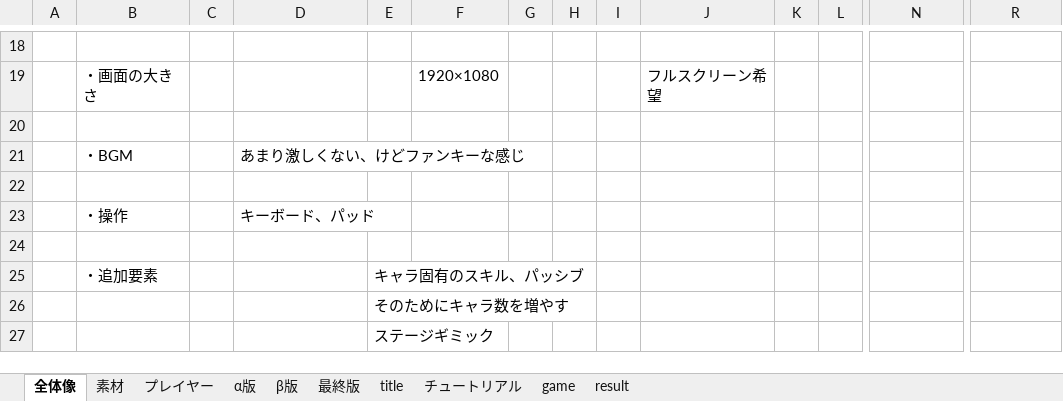
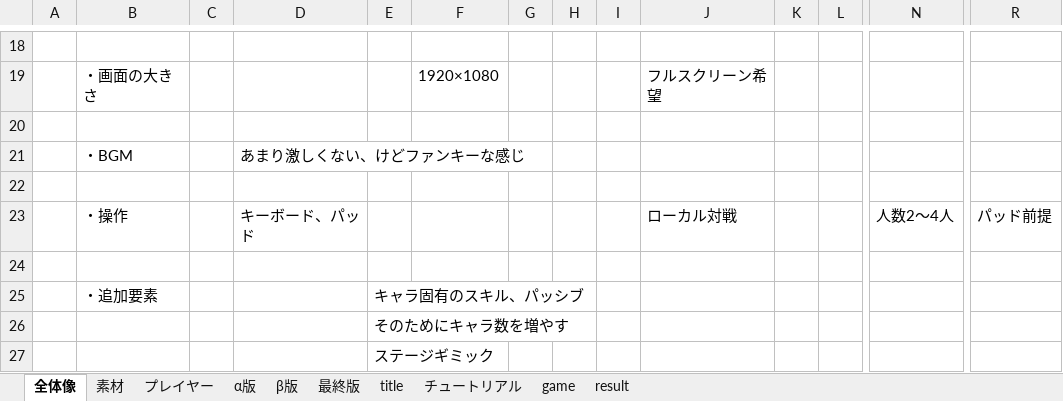
Before and after one commit to 333chan/Deflect-Duel, an Excel workbook: 仕様書.xlsx, sheet 全体像, drawn as a sheet; only a part is shown, gaps mark what is left out; values as stored, in another font and other column widths than the file's, no borders; charts and pictures not drawn; removed rows and columns are numbered as before the commit, all else as after; rows hold the shown columns only; the diff names each change by its address in the sheet, - before the commit and + after, or states it on an @@ line.

```diff
--- a/仕様書.xlsx (sheet 全体像)
+++ b/仕様書.xlsx (sheet 全体像)
-row 23:  | ・操作 |  | キーボード、パッド
+row 23:  | ・操作 |  | キーボード、パッド |  |  |  |  |  | ローカル対戦 |  |  | 人数2～4人 | パッド前提
```
Also changed, not shown: sheet プレイヤー, charts or pictures, 1 other file.
